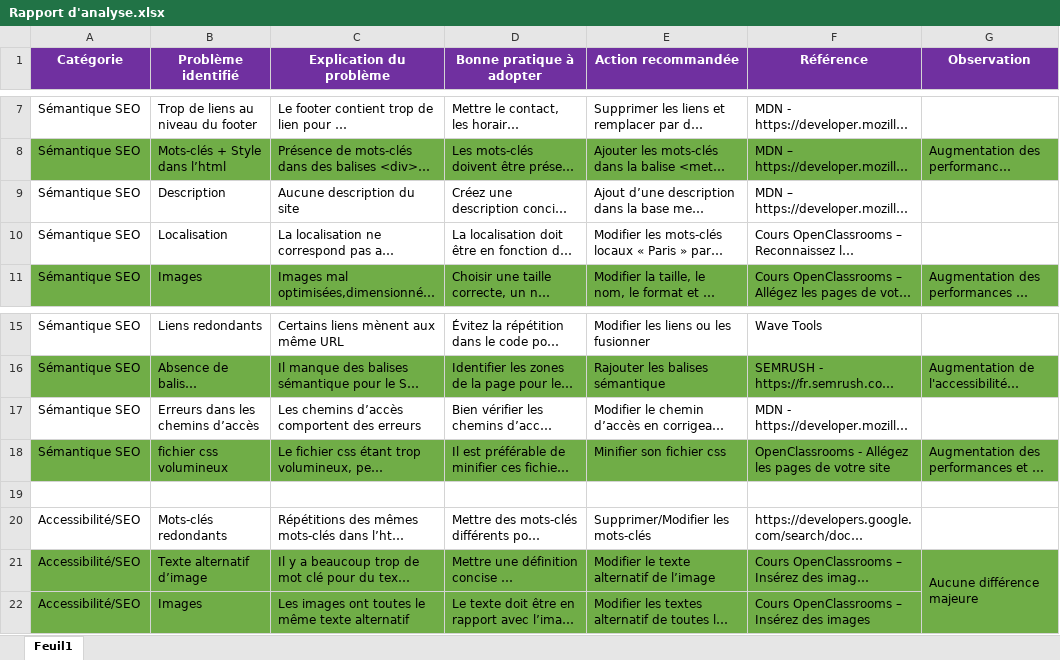
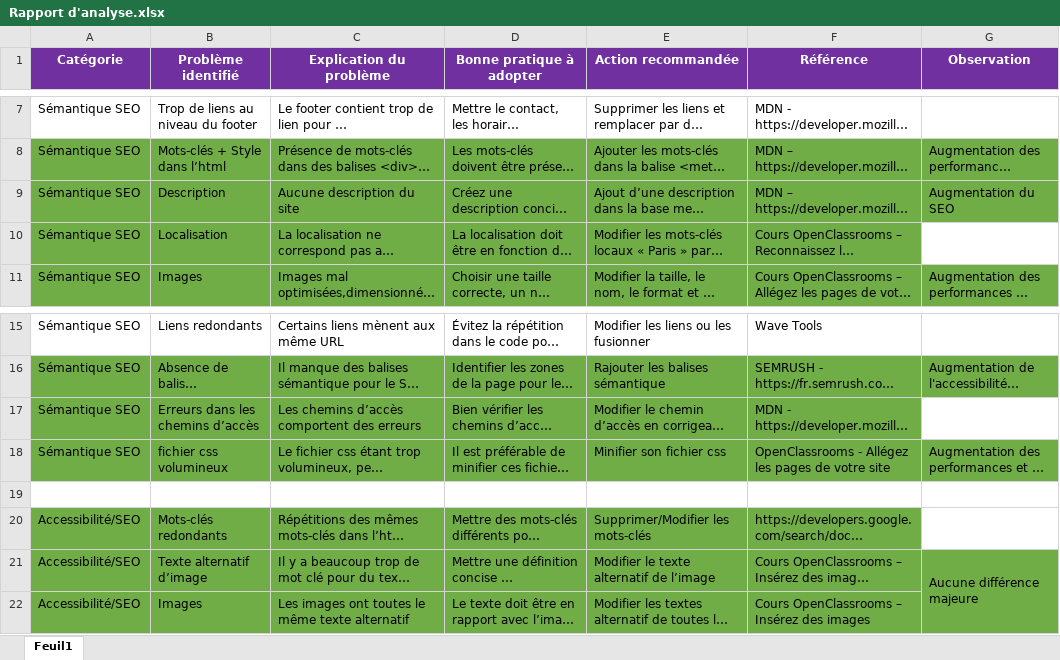
Before and after one commit to AbaddonLCR/P4---La-Panthere, an Excel workbook: Rapport d'analyse.xlsx, sheet Feuil1, drawn as a sheet; only a part is shown, gaps mark what is left out; long unchanged cells end in …; values as stored, in another font and other column widths than the file's, no borders; the diff names each change by its address in the sheet, - before the commit and + after, or states it on an @@ line.

Commit message:
Suppression d'images inutiles + modifications rapport d'analyse

```diff
--- a/Rapport d'analyse.xlsx (sheet Feuil1)
+++ b/Rapport d'analyse.xlsx (sheet Feuil1)
-A9:G9 fill: none
+A9:G9 fill: #70AD47
-G9 (Observation): (empty)
+G9 (Observation): Augmentation du SEO
-A10:F10 fill: none
+A10:F10 fill: #70AD47
-A17:F17 fill: none
+A17:F17 fill: #70AD47
-A20:F20 fill: none
+A20:F20 fill: #70AD47
```
Also changed, not shown: 8 other files.
